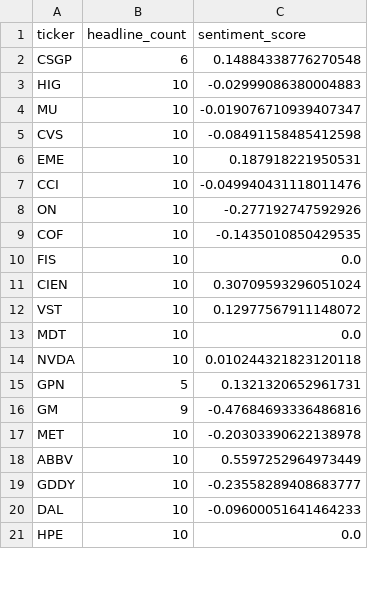
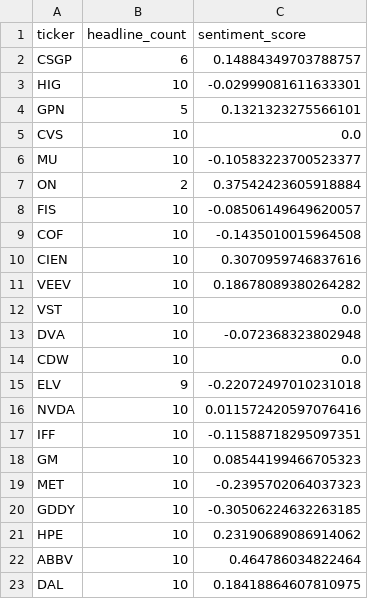
Before and after one commit to isaiahdm792-alt/stock--screener, a CSV file: sentiment_snapshot.csv, drawn as a sheet; only a part is shown; the diff covers the shown part only.

```diff
--- a/sentiment_snapshot.csv
+++ b/sentiment_snapshot.csv
@@ -1,21 +1,23 @@
 ticker,headline_count,sentiment_score
-CSGP,6,0.14884338776270548
-HIG,10,-0.02999086380004883
-MU,10,-0.019076710939407347
-CVS,10,-0.08491158485412598
-EME,10,0.187918221950531
-CCI,10,-0.049940431118011476
-ON,10,-0.277192747592926
-COF,10,-0.1435010850429535
-FIS,10,0.0
-CIEN,10,0.30709593296051024
-VST,10,0.12977567911148072
-MDT,10,0.0
-NVDA,10,0.010244321823120118
-GPN,5,0.1321320652961731
-GM,9,-0.47684693336486816
-MET,10,-0.20303390622138978
-ABBV,10,0.5597252964973449
-GDDY,10,-0.23558289408683777
-DAL,10,-0.09600051641464233
-HPE,10,0.0
+CSGP,6,0.14884349703788757
+HIG,10,-0.02999081611633301
+GPN,5,0.1321323275566101
+CVS,10,0.0
+MU,10,-0.10583223700523377
+ON,2,0.37542423605918884
+FIS,10,-0.08506149649620057
+COF,10,-0.1435010015964508
+CIEN,10,0.3070959746837616
+VEEV,10,0.18678089380264282
+VST,10,0.0
+DVA,10,-0.072368323802948
+CDW,10,0.0
+ELV,9,-0.22072497010231018
+NVDA,10,0.011572420597076416
+IFF,10,-0.11588718295097351
+GM,10,0.08544199466705323
+MET,10,-0.2395702064037323
+GDDY,10,-0.30506224632263185
+HPE,10,0.23190689086914062
+ABBV,10,0.464786034822464
+DAL,10,0.18418864607810975
```
Also changed, not shown: 2 added rows, 4 removed rows and 7 edited cells elsewhere in this file, fundamentals_snapshot.csv, insider_snapshot.csv, 3 other files.
